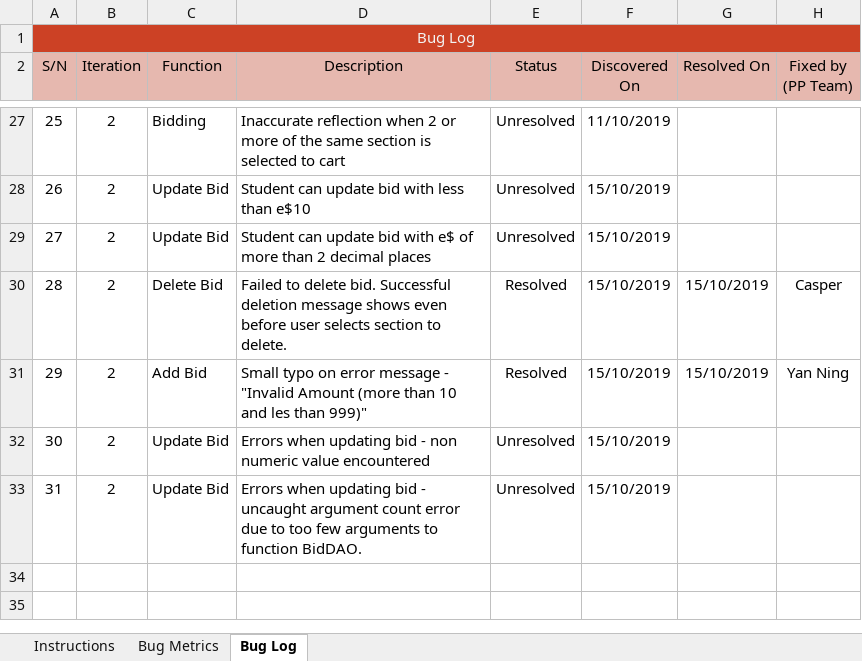
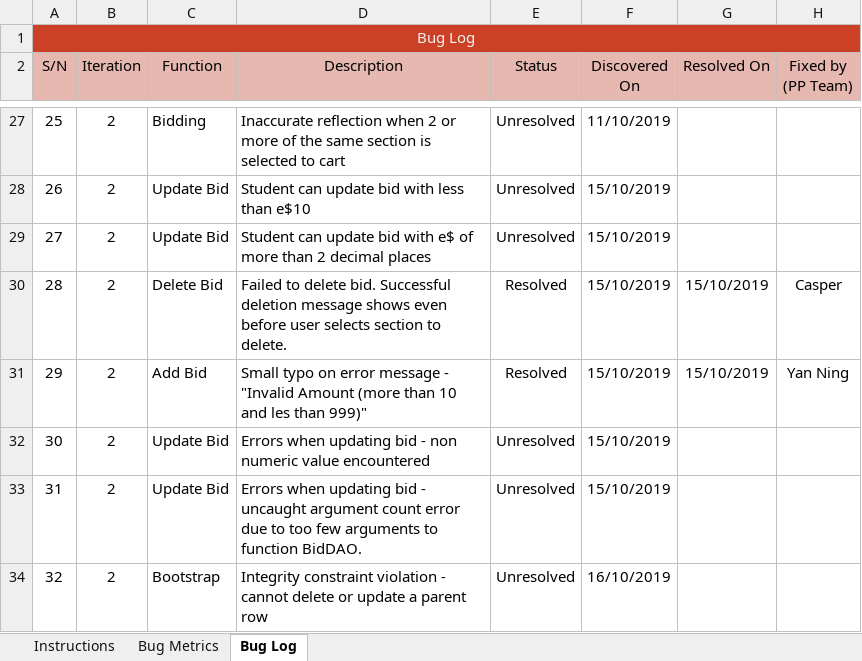
Before and after one commit to xbloh/Online-Course-Bidding-System-, an Excel workbook: metrics/Bm.xlsx, sheet Bug Log, drawn as a sheet; only a part is shown, gaps mark what is left out; values as stored, in another font and other column widths than the file's, no borders; conditional formats not drawn; the diff names each change by its address in the sheet, - before the commit and + after, or states it on an @@ line.

Commit message:
Bootstrap bugs when testing
Bugs found when testing bootstrap function (manual)

```diff
--- a/metrics/Bm.xlsx (sheet Bug Log)
+++ b/metrics/Bm.xlsx (sheet Bug Log)
+row 34: 32 | 2 | Bootstrap | Integrity constraint violation - cannot delete or update a parent row | Unresolved | 16/10/2019
```
Also changed, not shown: sheet Bug Metrics.
